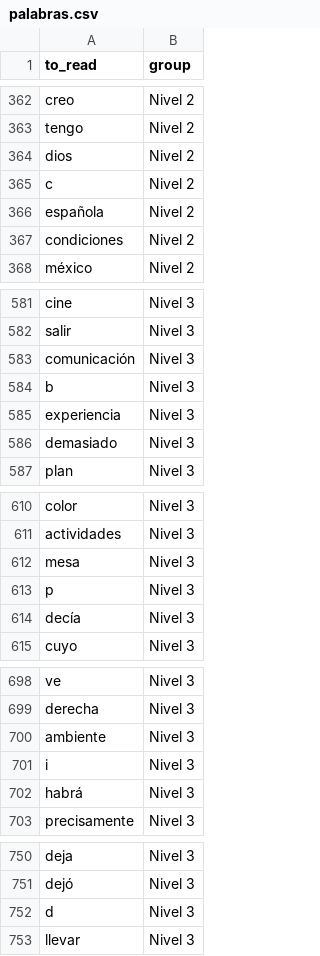
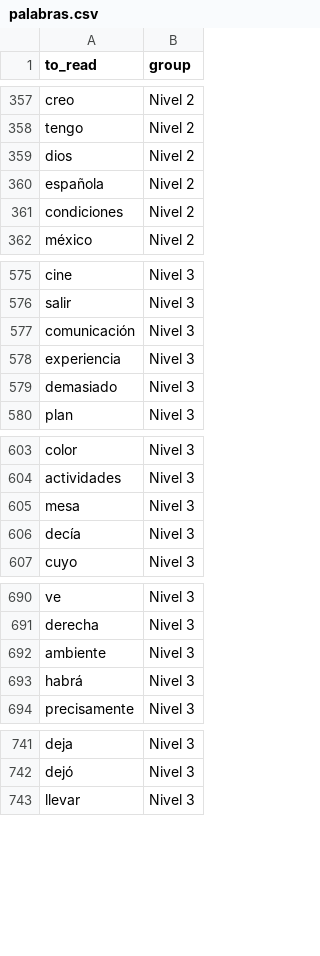
Before and after one commit to randrescastaneda/reading-words, a CSV file: static/spanish/palabras.csv, drawn as a sheet; only a part is shown, gaps mark what is left out; the diff covers the shown part only.

```diff
--- a/static/spanish/palabras.csv
+++ b/static/spanish/palabras.csv
@@ -364,3 +359,2 @@ tengo,Nivel 2
 dios,Nivel 2
-c,Nivel 2
 española,Nivel 2
@@ -583,3 +577,2 @@ salir,Nivel 3
 comunicación,Nivel 3
-b,Nivel 3
 experiencia,Nivel 3
@@ -612,3 +605,2 @@ actividades,Nivel 3
 mesa,Nivel 3
-p,Nivel 3
 decía,Nivel 3
@@ -700,3 +692,2 @@ derecha,Nivel 3
 ambiente,Nivel 3
-i,Nivel 3
 habrá,Nivel 3
@@ -751,3 +742,2 @@ deja,Nivel 3
 dejó,Nivel 3
-d,Nivel 3
 llevar,Nivel 3
```
Also changed, not shown: 19 removed rows elsewhere in this file, 1 other file.
